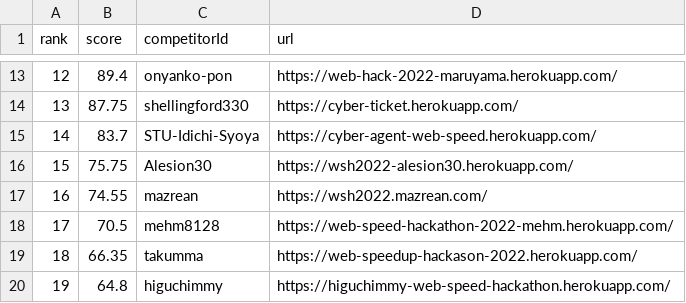
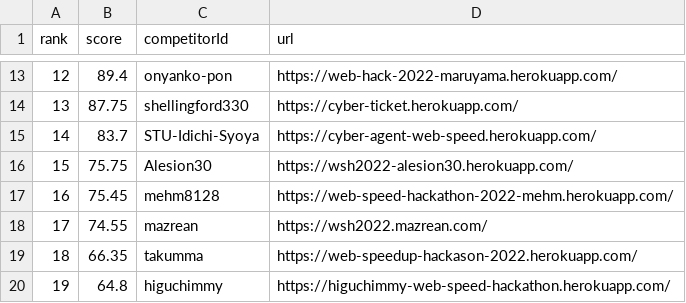
Before and after one commit to CyberAgentHack/web-speed-hackathon-2022-leaderboard, a CSV file: score.csv, drawn as a sheet; only a part is shown, gaps mark what is left out; removed rows and columns are numbered as before the commit, all else as after; the diff names each change by its address in the sheet, - before the commit and + after, or states it on an @@ line.

```diff
--- a/score.csv
+++ b/score.csv
+row 17: 16 | 75.45 | mehm8128 | https://web-speed-hackathon-2022-mehm.herokuapp.com/
@@ column A (rank) renumbered in row 18 @@
-row 18: 17 | 70.5 | mehm8128 | https://web-speed-hackathon-2022-mehm.herokuapp.com/
```
